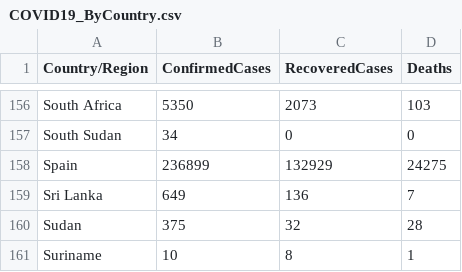
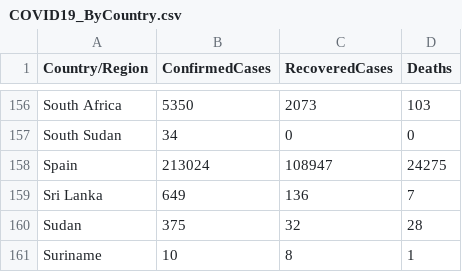
Before and after one commit to kevorkkeheian/covid-19-archived, a CSV file: datasets/COVID19_ByCountry.csv, drawn as a sheet; only a part is shown, gaps mark what is left out.

```diff
--- a/datasets/COVID19_ByCountry.csv
+++ b/datasets/COVID19_ByCountry.csv
@@ -157,3 +157,3 @@ South Africa,5350,2073,103
 South Sudan,34,0,0
-Spain,236899,132929,24275
+Spain,213024,108947,24275
 Sri Lanka,649,136,7
```
Also changed, not shown: datasets/COVID19_ByDate.csv.
